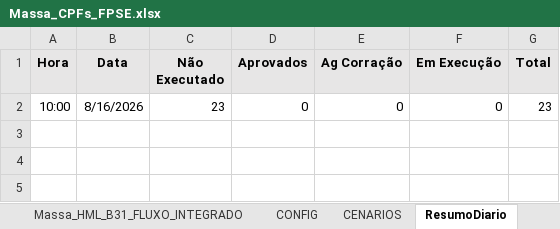
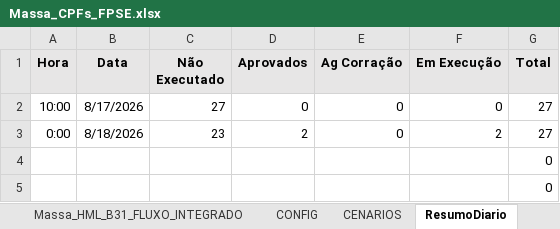
Before and after one commit to thiagopb12-max/painel-homologacao-caf, an Excel workbook: fluxo-integrado/Massa_CPFs_FPSE.xlsx, sheet ResumoDiario, drawn as a sheet; values as stored, in another font and other column widths than the file's, no borders; the diff names each change by its address in the sheet, - before the commit and + after, or states it on an @@ line.

```diff
--- a/fluxo-integrado/Massa_CPFs_FPSE.xlsx (sheet ResumoDiario)
+++ b/fluxo-integrado/Massa_CPFs_FPSE.xlsx (sheet ResumoDiario)
-B2 (Data): 8/16/2026
+B2 (Data): 8/17/2026
-C2 (Não Executado): 23
+C2 (Não Executado): 27
-G2 (Total): 23
+G2 (Total): 27
+row 3: 0:00 | 8/18/2026 | 23 | 2 | 0 | 2 | 27
+row 4:  |  |  |  |  |  | 0
+row 5:  |  |  |  |  |  | 0
```
Also changed, not shown: sheet Massa_HML_B31_FLUXO_INTEGRADO, sheet CENARIOS, 5 other files.
